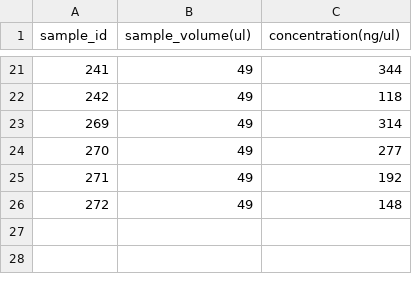
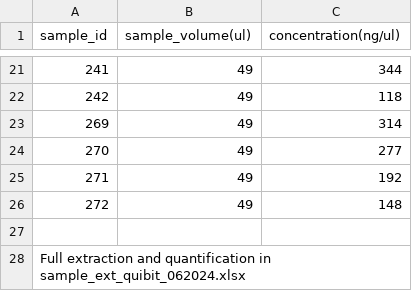
Before and after one commit to ChrisMantegna/mussel_methylation, a CSV file: sample_concentrations_06072024.csv, drawn as a sheet; only a part is shown, gaps mark what is left out.

```diff
--- a/sample_concentrations_06072024.csv
+++ b/sample_concentrations_06072024.csv
@@ -26 +26,3 @@
 272,49,148,,
+,,,,
+Full extraction and quantification in sample_ext_quibit_062024.xlsx,,,,
```
Also changed, not shown: 1 other file.
